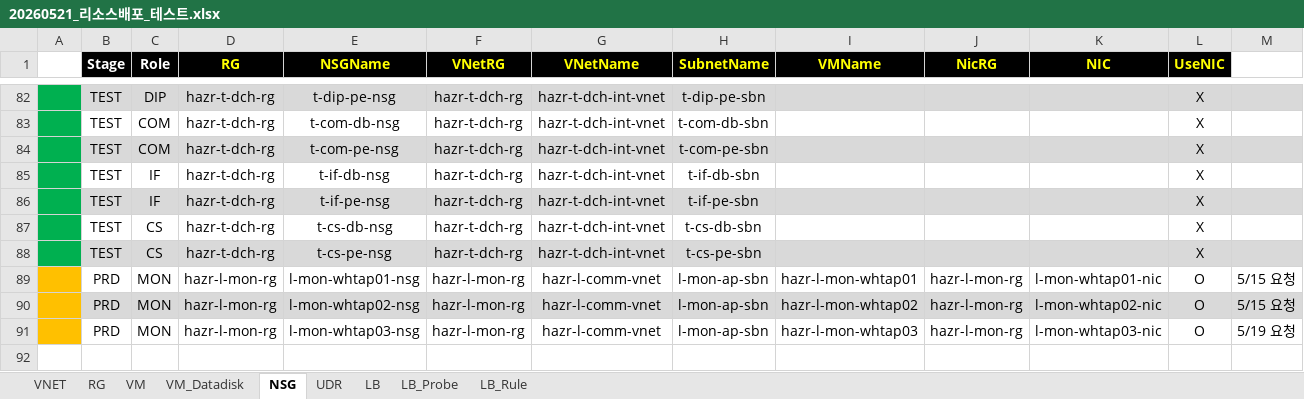
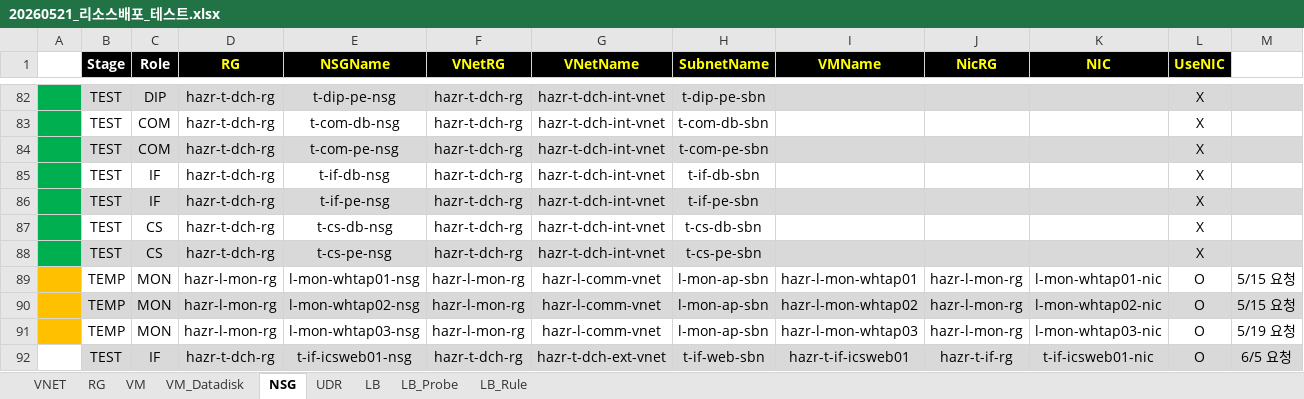
Before and after one commit to skpaek-git/hgi_resourceDeploy, an Excel workbook: 서버정보/20260521_리소스배포_테스트.xlsx, sheet NSG, drawn as a sheet; only a part is shown, gaps mark what is left out; values as stored, in another font and other column widths than the file's, no borders; conditional formats not drawn; the diff names each change by its address in the sheet, - before the commit and + after, or states it on an @@ line.

```diff
--- a/서버정보/20260521_리소스배포_테스트.xlsx (sheet NSG)
+++ b/서버정보/20260521_리소스배포_테스트.xlsx (sheet NSG)
-B89:B91 (Stage): PRD
+B89:B91 (Stage): TEMP
+row 92:  | TEST | IF | hazr-t-dch-rg | t-if-icsweb01-nsg | hazr-t-dch-rg | hazr-t-dch-ext-vnet | t-if-web-sbn | hazr-t-if-icsweb01 | hazr-t-if-rg | t-if-icsweb01-nic | O | 6/5 요청
```
Also changed, not shown: sheet LB_Rule, sheet LB_Probe, sheet VM, sheet VM_Datadisk, formulas that keep their value, 서버정보/20260601_리소스배포_운영.xlsx, 1 other file.
